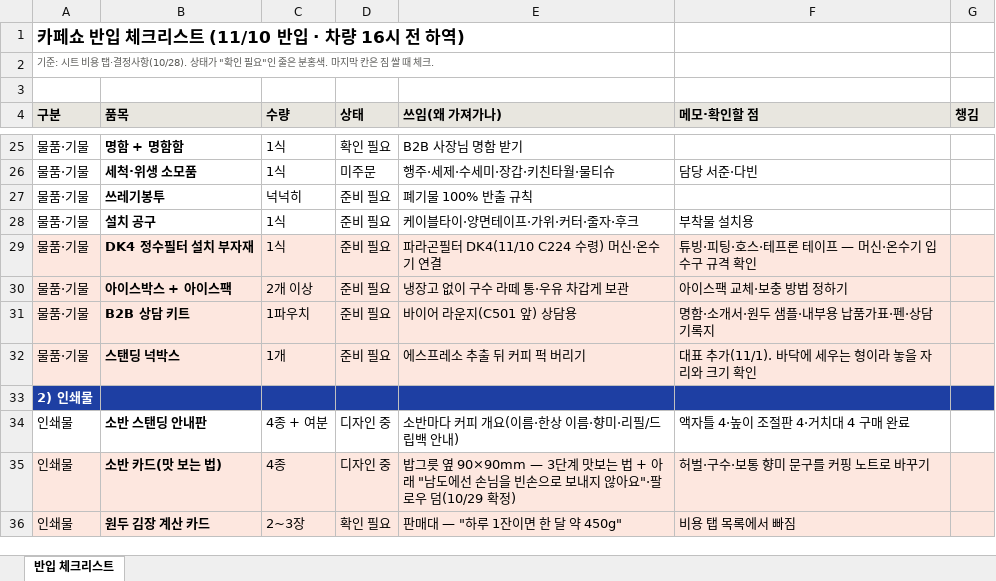
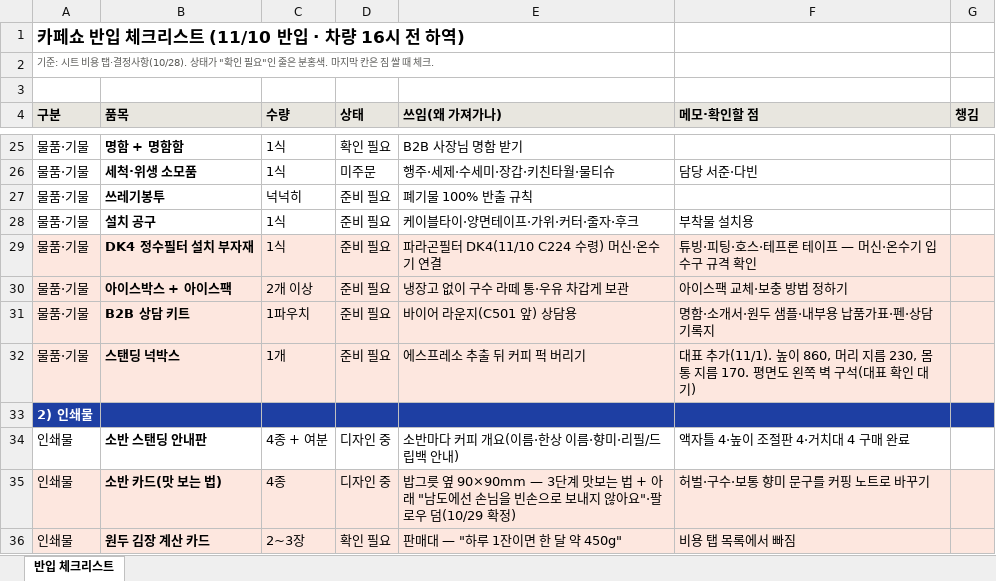
Before and after one commit to Gachicoffee/cafeshow2026, an Excel workbook: planning/반입_체크리스트.xlsx, sheet 반입 체크리스트, drawn as a sheet; only a part is shown, gaps mark what is left out; values as stored, in another font and other column widths than the file's, no borders; the diff names each change by its address in the sheet, - before the commit and + after, or states it on an @@ line.

```diff
--- a/planning/반입_체크리스트.xlsx (sheet 반입 체크리스트)
+++ b/planning/반입_체크리스트.xlsx (sheet 반입 체크리스트)
-F32 (메모·확인할 점): …추가(11/1). 바닥에 세우는 형이라 놓을 자리와 크기 확인
+F32 (메모·확인할 점): …추가(11/1). 높이 860, 머리 지름 230, 몸통 지름 170. 평면도 왼쪽 벽 구석(대표 확인 대기)
```
Also changed, not shown: 1 other file.
